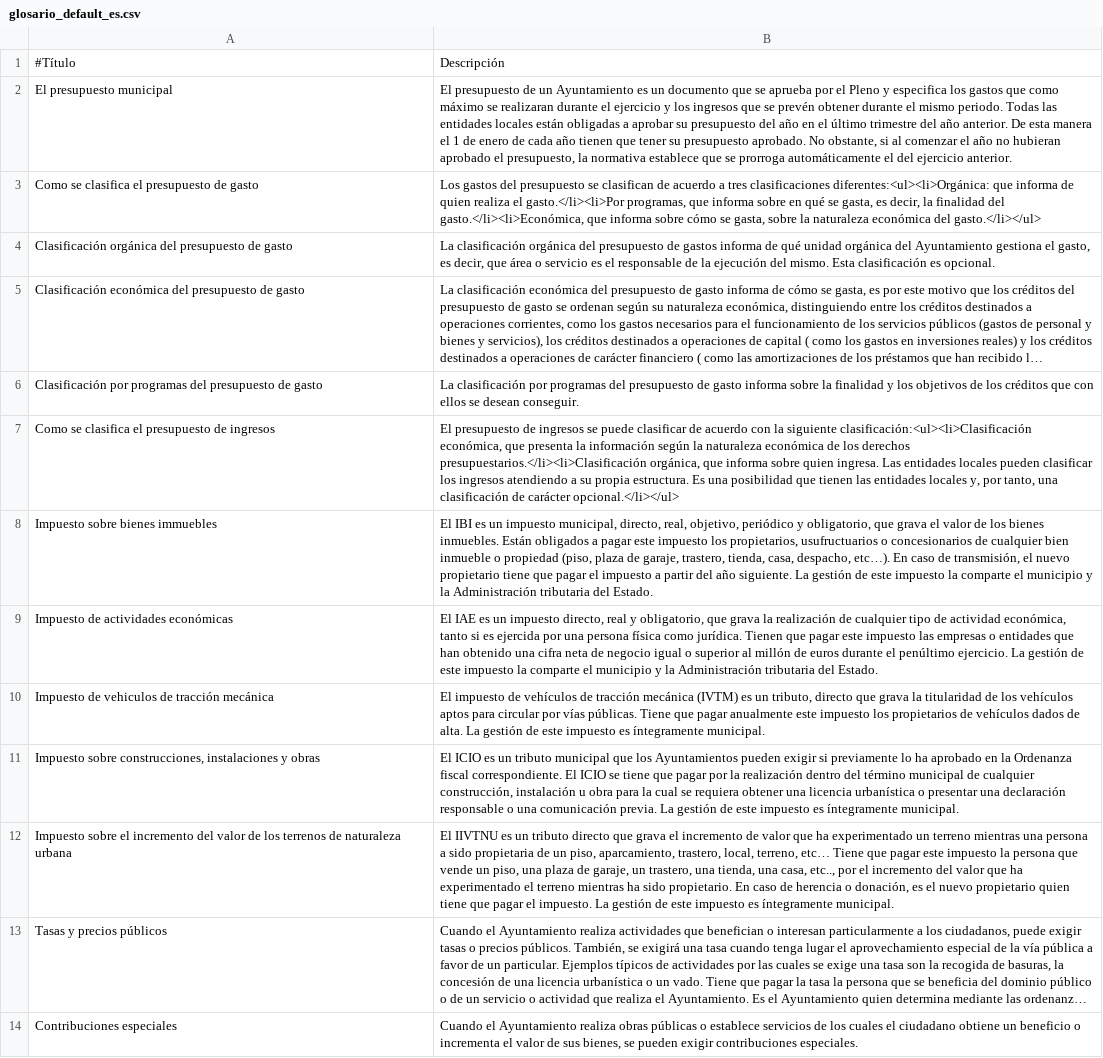
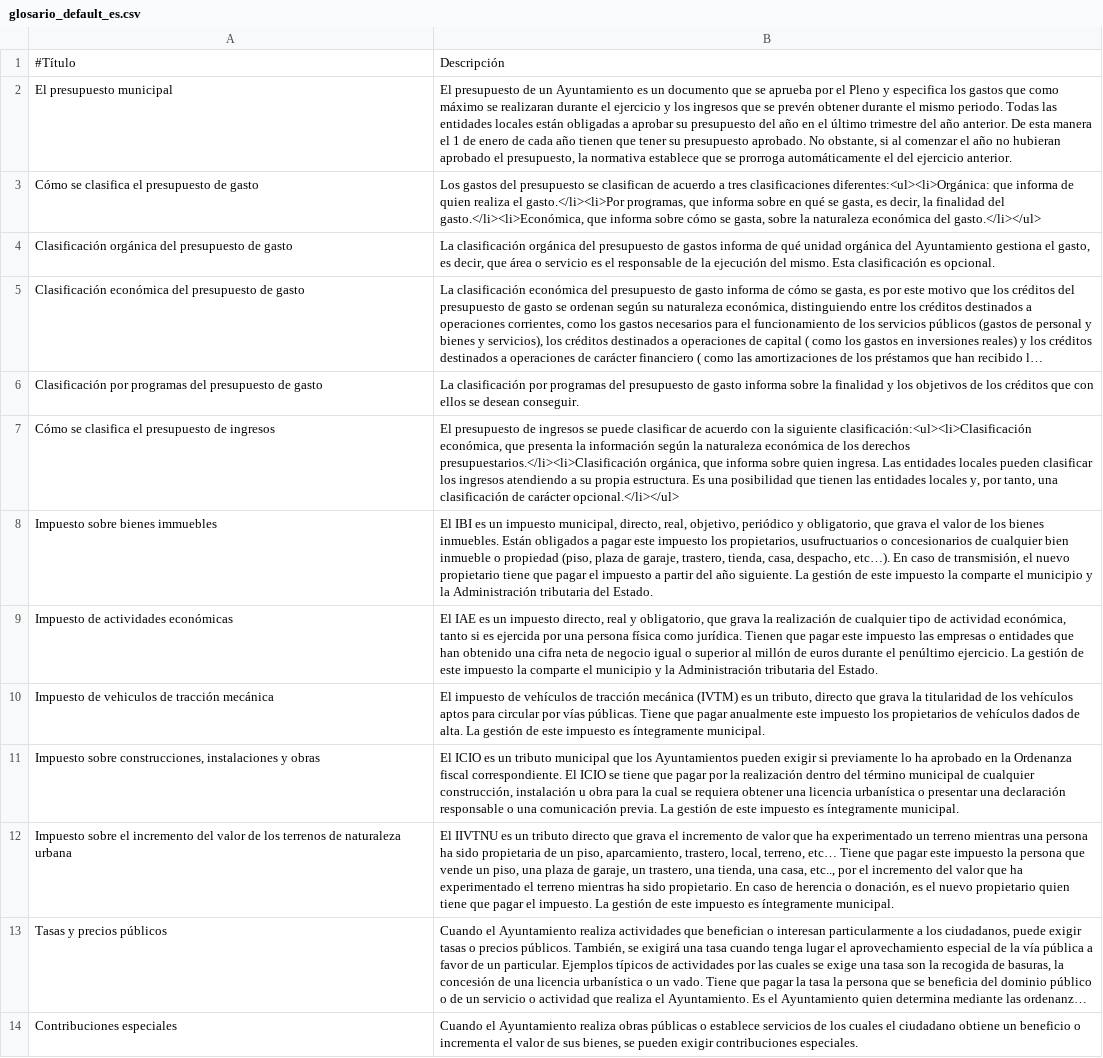
Before and after one commit to civio/presupuesto, a CSV file: budget_app/static/glosario_default_es.csv, drawn as a sheet; only a part is shown; long unchanged cells end in …; the diff names each change by its address in the sheet, - before the commit and + after, or states it on an @@ line.

Commit message:
Fix typo

```diff
--- a/budget_app/static/glosario_default_es.csv
+++ b/budget_app/static/glosario_default_es.csv
-A3: Como se clasifica el presupuesto de gasto
+A3: Cómo se clasifica el presupuesto de gasto
-A7: Como se clasifica el presupuesto de ingresos
+A7: Cómo se clasifica el presupuesto de ingresos
-B12: …una persona a sido propietaria…
+B12: …una persona ha sido propietaria…
```
